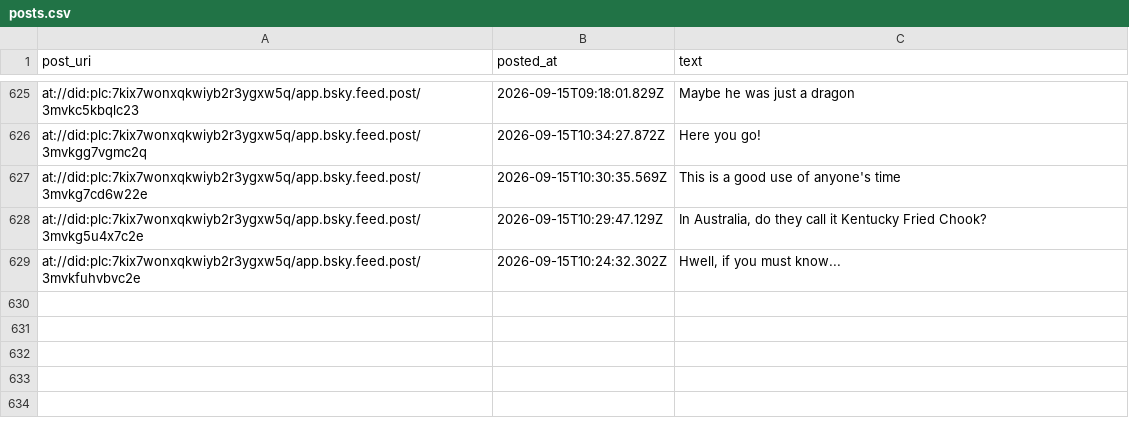
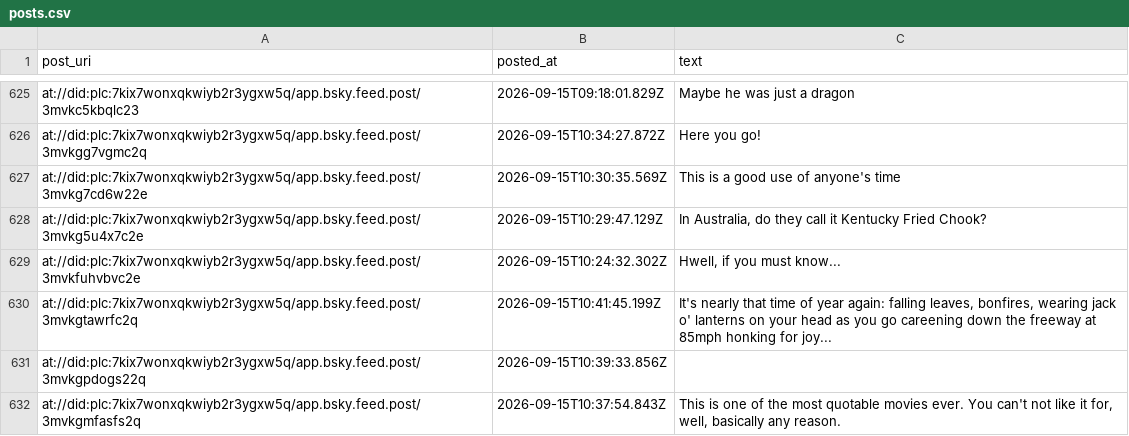
Before and after one commit to IcarusQD/bluesky-collector, a CSV file: data/posts.csv, drawn as a sheet; only a part is shown, gaps mark what is left out; the diff names each change by its address in the sheet, - before the commit and + after, or states it on an @@ line.

```diff
--- a/data/posts.csv
+++ b/data/posts.csv
+row 630: at://did:plc:7kix7wonxqkwiyb2r3ygxw5q/app.bsky.feed.post/3mvkgtawrfc2q | 2026-09-15T10:41:45.199Z | It's nearly that time of year again: falling leaves, bonfires, wearing jack o' lanterns on your head as you go careening down the freeway at 85mph honking for joy...
+row 631: at://did:plc:7kix7wonxqkwiyb2r3ygxw5q/app.bsky.feed.post/3mvkgpdogs22q | 2026-09-15T10:39:33.856Z
+row 632: at://did:plc:7kix7wonxqkwiyb2r3ygxw5q/app.bsky.feed.post/3mvkgmfasfs2q | 2026-09-15T10:37:54.843Z | This is one of the most quotable movies ever. You can't not like it for, well, basically any reason.
```
Also changed, not shown: 1 other file.
